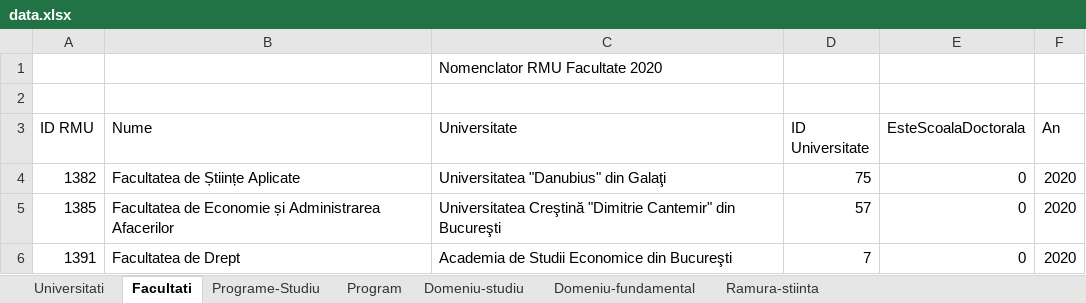
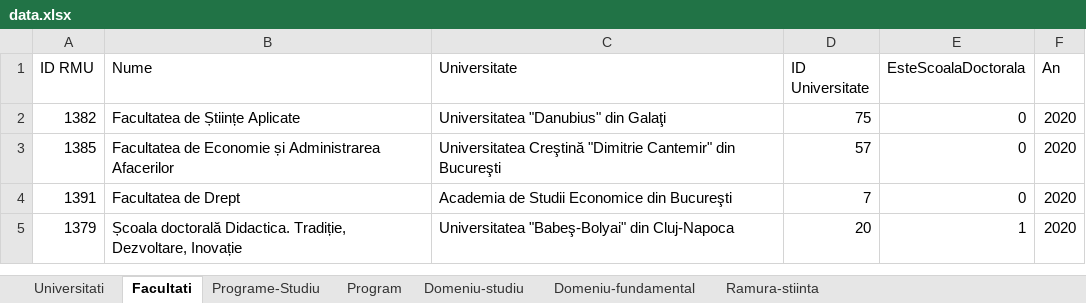
Before and after one commit to BogdanLionte/WADE-hackathon, an Excel workbook: src/main/java/hack2/data.xlsx, sheet Facultati, drawn as a sheet; only a part is shown; the shorter side is filled out with more unchanged rows; values as stored, in another font and other column widths than the file's, no borders; the diff names each change by its address in the sheet, - before the commit and + after, or states it on an @@ line.

```diff
--- a/src/main/java/hack2/data.xlsx (sheet Facultati)
+++ b/src/main/java/hack2/data.xlsx (sheet Facultati)
-row 1:  |  | Nomenclator RMU Facultate 2020
-row 2: (empty)
```
Also changed, not shown: sheet Domeniu-fundamental, sheet Ramura-stiinta, sheet Universitati, sheet Domeniu-studiu, sheet Program, sheet Programe-Studiu, 2 other files.
